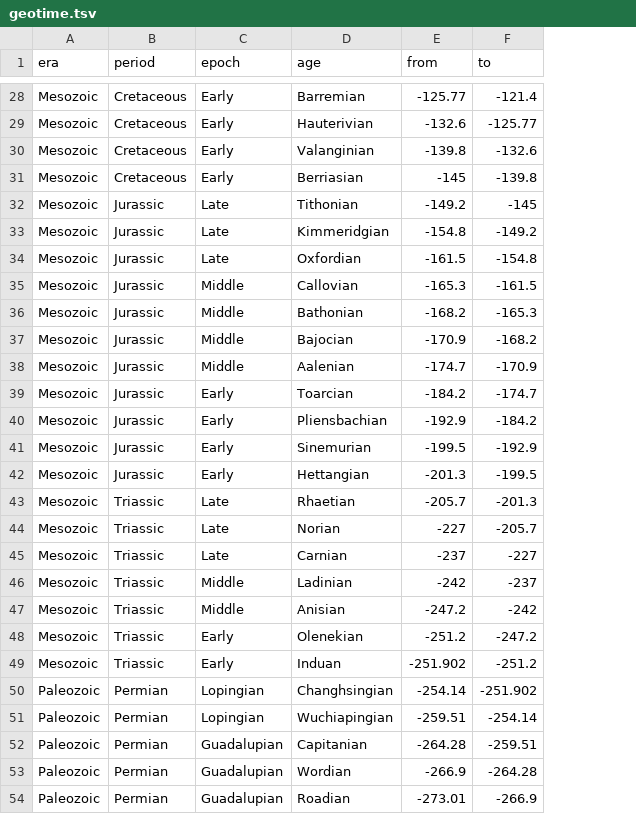
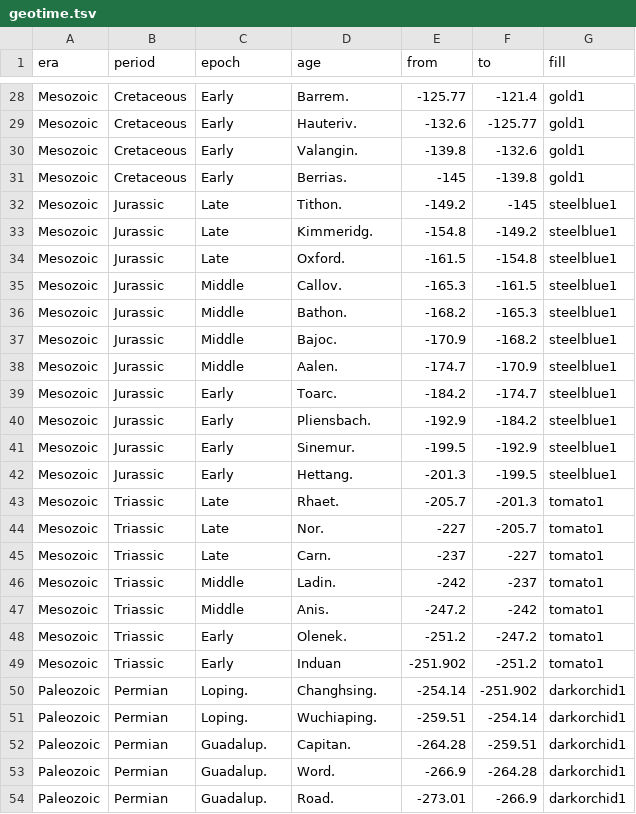
Before and after one commit to dkidney/arboretum, a TSV file: inst/extdata/geotime.tsv, drawn as a sheet; only a part is shown, gaps mark what is left out; the diff covers the shown part only; the diff names each change by its address in the sheet, - before the commit and + after, or states it on an @@ line.

```diff
--- a/inst/extdata/geotime.tsv
+++ b/inst/extdata/geotime.tsv
+column G (fill), rows 28-54: gold1 | gold1 | gold1 | gold1 | steelblue1 | steelblue1 | steelblue1 | steelblue1 | steelblue1 | steelblue1 | steelblue1 | steelblue1 | steelblue1 | steelblue1 | steelblue1 | tomato1 | tomato1 | tomato1 | tomato1 | tomato1 | tomato1 | tomato1 | darkorchid1 | darkorchid1 | darkorchid1 | darkorchid1 | darkorchid1
-D28 (age): Barremian
+D28 (age): Barrem.
-D29 (age): Hauterivian
+D29 (age): Hauteriv.
-D30 (age): Valanginian
+D30 (age): Valangin.
-D31 (age): Berriasian
+D31 (age): Berrias.
-D32 (age): Tithonian
+D32 (age): Tithon.
-D33 (age): Kimmeridgian
+D33 (age): Kimmeridg.
-D34 (age): Oxfordian
+D34 (age): Oxford.
-D35 (age): Callovian
+D35 (age): Callov.
-D36 (age): Bathonian
+D36 (age): Bathon.
-D37 (age): Bajocian
+D37 (age): Bajoc.
-D38 (age): Aalenian
+D38 (age): Aalen.
-D39 (age): Toarcian
+D39 (age): Toarc.
-D40 (age): Pliensbachian
+D40 (age): Pliensbach.
-D41 (age): Sinemurian
+D41 (age): Sinemur.
-D42 (age): Hettangian
+D42 (age): Hettang.
-D43 (age): Rhaetian
+D43 (age): Rhaet.
-D44 (age): Norian
+D44 (age): Nor.
-D45 (age): Carnian
+D45 (age): Carn.
-D46 (age): Ladinian
+D46 (age): Ladin.
-D47 (age): Anisian
+D47 (age): Anis.
-D48 (age): Olenekian
+D48 (age): Olenek.
-C50:C51 (epoch): Lopingian
+C50:C51 (epoch): Loping.
-D50 (age): Changhsingian
+D50 (age): Changhsing.
-D51 (age): Wuchiapingian
+D51 (age): Wuchiaping.
-C52:C54 (epoch): Guadalupian
+C52:C54 (epoch): Guadalup.
-D52 (age): Capitanian
+D52 (age): Capitan.
-D53 (age): Wordian
+D53 (age): Word.
-D54 (age): Roadian
+D54 (age): Road.
```
Also changed, not shown: 1 added row and 78 edited cells elsewhere in this file, 12 other files.
